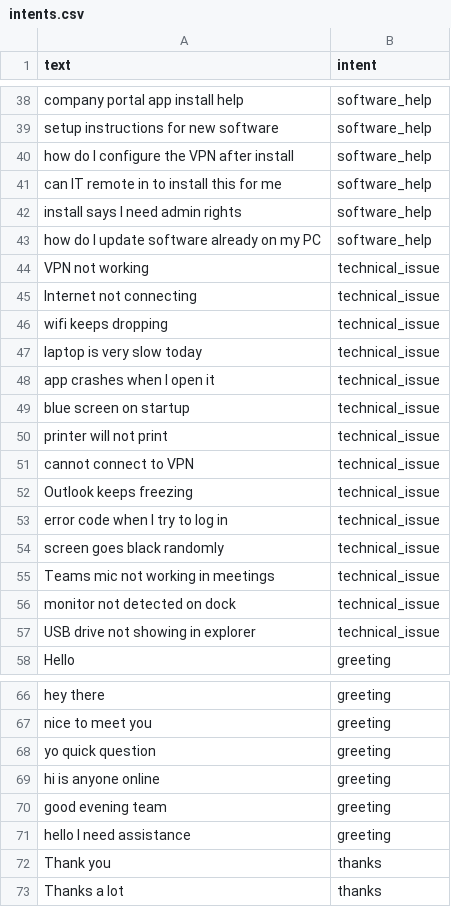
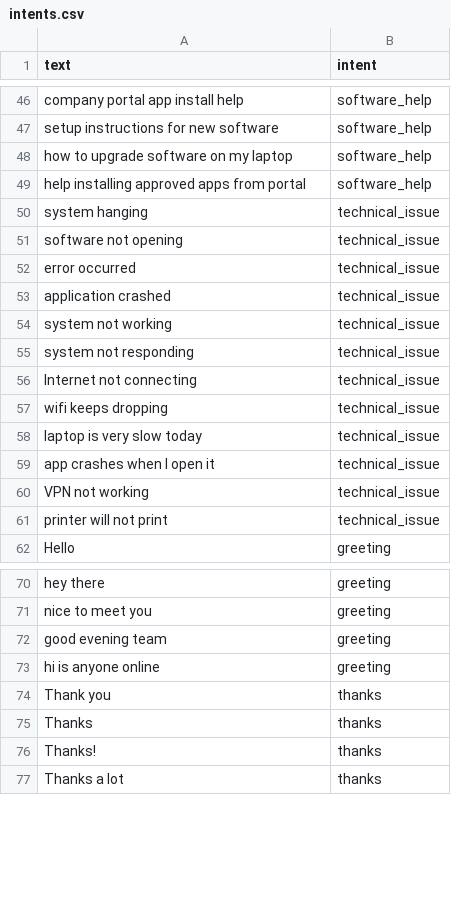
Before and after one commit to TahaGabu/ai-it-helpdesk-chatbot, a CSV file: data/intents.csv, drawn as a sheet; only a part is shown, gaps mark what is left out; the diff covers the shown part only.

```diff
--- a/data/intents.csv
+++ b/data/intents.csv
@@ -39,7 +47,10 @@ company portal app install help,software_help
 setup instructions for new software,software_help
-how do I configure the VPN after install,software_help
-can IT remote in to install this for me,software_help
-install says I need admin rights,software_help
-how do I update software already on my PC,software_help
-VPN not working,technical_issue
+how to upgrade software on my laptop,software_help
+help installing approved apps from portal,software_help
+system hanging,technical_issue
+software not opening,technical_issue
+error occurred,technical_issue
+application crashed,technical_issue
+system not working,technical_issue
+system not responding,technical_issue
 Internet not connecting,technical_issue
@@ -48,11 +59,4 @@ laptop is very slow today,technical_issue
 app crashes when I open it,technical_issue
-blue screen on startup,technical_issue
+VPN not working,technical_issue
 printer will not print,technical_issue
-cannot connect to VPN,technical_issue
-Outlook keeps freezing,technical_issue
-error code when I try to log in,technical_issue
-screen goes black randomly,technical_issue
-Teams mic not working in meetings,technical_issue
-monitor not detected on dock,technical_issue
-USB drive not showing in explorer,technical_issue
 Hello,greeting
@@ -67,7 +71,7 @@ hey there,greeting
 nice to meet you,greeting
-yo quick question,greeting
+good evening team,greeting
 hi is anyone online,greeting
-good evening team,greeting
-hello I need assistance,greeting
 Thank you,thanks
+Thanks,thanks
+Thanks!,thanks
 Thanks a lot,thanks
```
Also changed, not shown: 21 added rows, 19 removed rows, 1 moved row and 4 edited cells elsewhere in this file, 4 other files.
